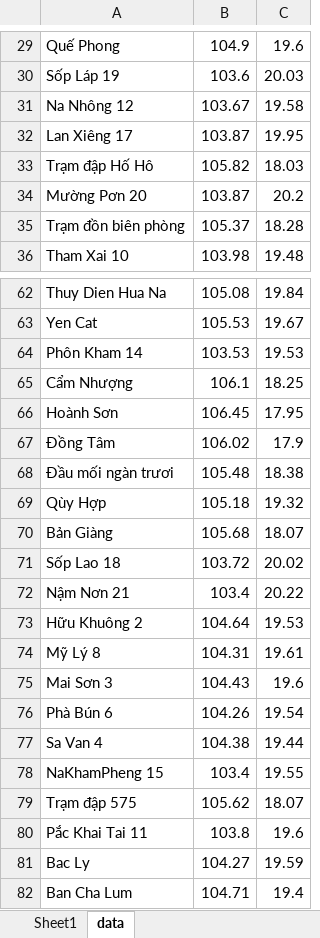
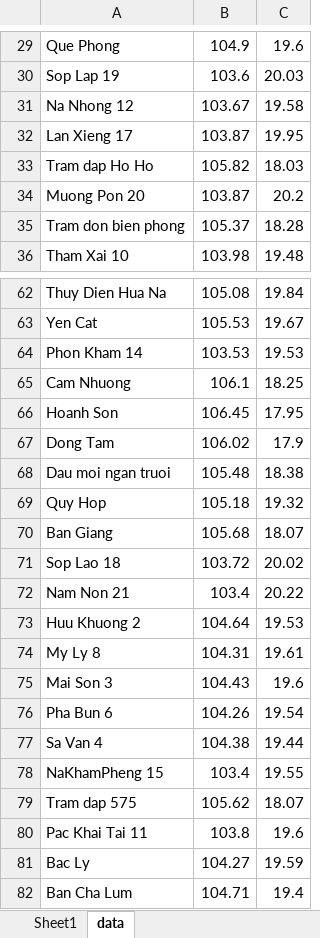
Before and after one commit to weathermen258/Public_repo, an Excel workbook: nc_files/data.xlsx, sheet data, drawn as a sheet; only a part is shown, gaps mark what is left out; values as stored, in another font and other column widths than the file's, no borders; the diff covers the shown part only; the diff names each change by its address in the sheet, - before the commit and + after, or states it on an @@ line.

```diff
--- a/nc_files/data.xlsx (sheet data)
+++ b/nc_files/data.xlsx (sheet data)
-A29: Quế Phong
+A29: Que Phong
-A30: Sốp Láp 19
+A30: Sop Lap 19
-A31: Na Nhông 12
+A31: Na Nhong 12
-A32: Lan Xiêng 17
+A32: Lan Xieng 17
-A33: Trạm đập Hố Hô
+A33: Tram dap Ho Ho
-A34: Mường Pơn 20
+A34: Muong Pon 20
-A35: Trạm đồn biên phòng
+A35: Tram don bien phong
-A64: Phôn Kham 14
+A64: Phon Kham 14
-A65: Cẩm Nhượng
+A65: Cam Nhuong
-A66: Hoành Sơn
+A66: Hoanh Son
-A67: Đồng Tâm
+A67: Dong Tam
-A68: Đầu mối ngàn trươi
+A68: Dau moi ngan truoi
-A69: Qùy Hợp
+A69: Quy Hop
-A70: Bản Giàng
+A70: Ban Giang
-A71: Sốp Lao 18
+A71: Sop Lao 18
-A72: Nậm Nơn 21
+A72: Nam Non 21
-A73: Hữu Khuông 2
+A73: Huu Khuong 2
-A74: Mỹ Lý 8
+A74: My Ly 8
-A75: Mai Sơn 3
+A75: Mai Son 3
-A76: Phà Bún 6
+A76: Pha Bun 6
-A79: Trạm đập 575
+A79: Tram dap 575
-A80: Pắc Khai Tai 11
+A80: Pac Khai Tai 11
```
Also changed, not shown: 35 added rows and 33 edited cells elsewhere in this sheet, 27 other files.
